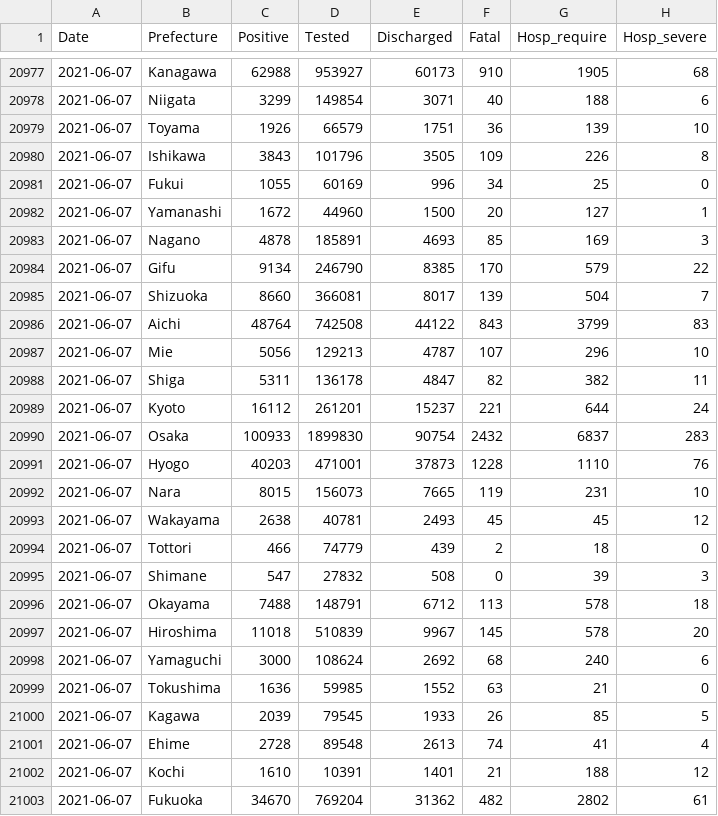
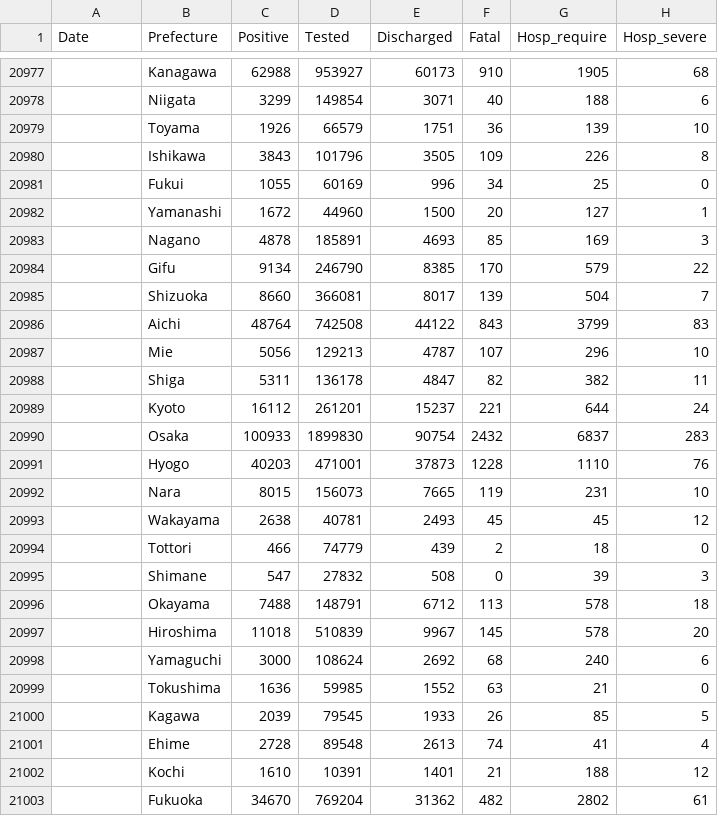
Before and after one commit to lisphilar/covid19-sir, a CSV file: data/japan/covid_jpn_prefecture.csv, drawn as a sheet; only a part is shown, gaps mark what is left out; the diff covers the shown part only.

```diff
--- a/data/japan/covid_jpn_prefecture.csv
+++ b/data/japan/covid_jpn_prefecture.csv
@@ -20977,27 +20977,27 @@ Date,Prefecture,Positive,Tested,Discharged,Fatal,Hosp_require,Hosp_severe
-2021-06-07,Kanagawa,62988,953927,60173,910,1905,68
-2021-06-07,Niigata,3299,149854,3071,40,188,6
-2021-06-07,Toyama,1926,66579,1751,36,139,10
-2021-06-07,Ishikawa,3843,101796,3505,109,226,8
-2021-06-07,Fukui,1055,60169,996,34,25,0
-2021-06-07,Yamanashi,1672,44960,1500,20,127,1
-2021-06-07,Nagano,4878,185891,4693,85,169,3
-2021-06-07,Gifu,9134,246790,8385,170,579,22
-2021-06-07,Shizuoka,8660,366081,8017,139,504,7
-2021-06-07,Aichi,48764,742508,44122,843,3799,83
-2021-06-07,Mie,5056,129213,4787,107,296,10
-2021-06-07,Shiga,5311,136178,4847,82,382,11
-2021-06-07,Kyoto,16112,261201,15237,221,644,24
-2021-06-07,Osaka,100933,1899830,90754,2432,6837,283
-2021-06-07,Hyogo,40203,471001,37873,1228,1110,76
-2021-06-07,Nara,8015,156073,7665,119,231,10
-2021-06-07,Wakayama,2638,40781,2493,45,45,12
-2021-06-07,Tottori,466,74779,439,2,18,0
-2021-06-07,Shimane,547,27832,508,0,39,3
-2021-06-07,Okayama,7488,148791,6712,113,578,18
-2021-06-07,Hiroshima,11018,510839,9967,145,578,20
-2021-06-07,Yamaguchi,3000,108624,2692,68,240,6
-2021-06-07,Tokushima,1636,59985,1552,63,21,0
-2021-06-07,Kagawa,2039,79545,1933,26,85,5
-2021-06-07,Ehime,2728,89548,2613,74,41,4
-2021-06-07,Kochi,1610,10391,1401,21,188,12
-2021-06-07,Fukuoka,34670,769204,31362,482,2802,61
+,Kanagawa,62988,953927,60173,910,1905,68
+,Niigata,3299,149854,3071,40,188,6
+,Toyama,1926,66579,1751,36,139,10
+,Ishikawa,3843,101796,3505,109,226,8
+,Fukui,1055,60169,996,34,25,0
+,Yamanashi,1672,44960,1500,20,127,1
+,Nagano,4878,185891,4693,85,169,3
+,Gifu,9134,246790,8385,170,579,22
+,Shizuoka,8660,366081,8017,139,504,7
+,Aichi,48764,742508,44122,843,3799,83
+,Mie,5056,129213,4787,107,296,10
+,Shiga,5311,136178,4847,82,382,11
+,Kyoto,16112,261201,15237,221,644,24
+,Osaka,100933,1899830,90754,2432,6837,283
+,Hyogo,40203,471001,37873,1228,1110,76
+,Nara,8015,156073,7665,119,231,10
+,Wakayama,2638,40781,2493,45,45,12
+,Tottori,466,74779,439,2,18,0
+,Shimane,547,27832,508,0,39,3
+,Okayama,7488,148791,6712,113,578,18
+,Hiroshima,11018,510839,9967,145,578,20
+,Yamaguchi,3000,108624,2692,68,240,6
+,Tokushima,1636,59985,1552,63,21,0
+,Kagawa,2039,79545,1933,26,85,5
+,Ehime,2728,89548,2613,74,41,4
+,Kochi,1610,10391,1401,21,188,12
+,Fukuoka,34670,769204,31362,482,2802,61
```
Also changed, not shown: 34 edited cells elsewhere in this file, 2 other files.
